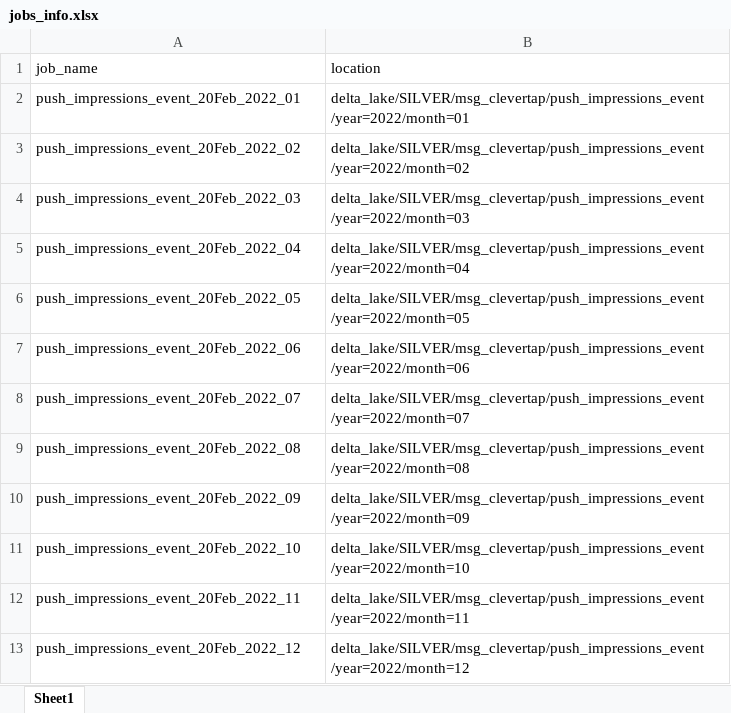
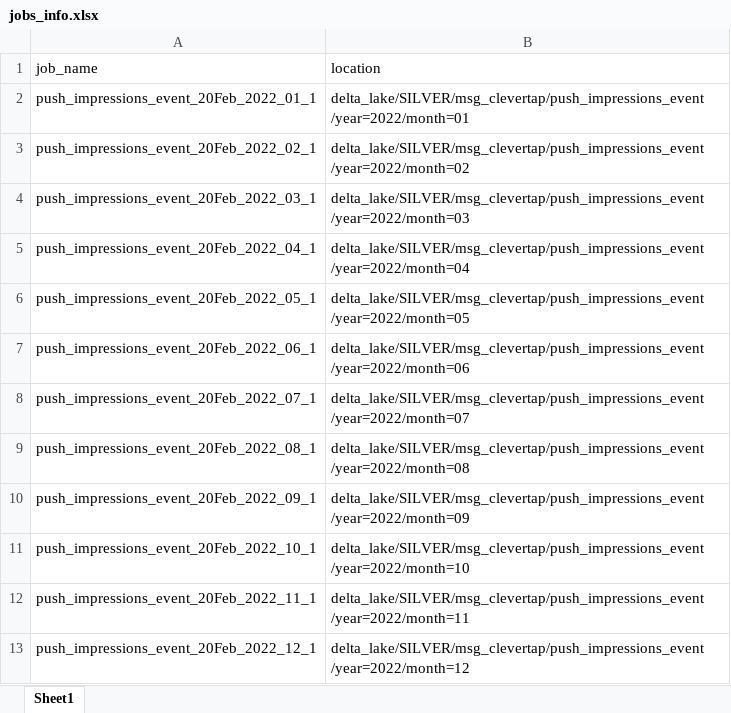
Before and after one commit to swetasinghpersistent/Adhoc-Automations, an Excel workbook: jobs_info.xlsx, sheet Sheet1, drawn as a sheet; values as stored, in another font and other column widths than the file's, no borders; the diff names each change by its address in the sheet, - before the commit and + after, or states it on an @@ line.

Commit message:
20th changes

```diff
--- a/jobs_info.xlsx (sheet Sheet1)
+++ b/jobs_info.xlsx (sheet Sheet1)
-A2 (job_name): push_impressions_event_20Feb_2022_01
+A2 (job_name): push_impressions_event_20Feb_2022_01_1
-A3 (job_name): push_impressions_event_20Feb_2022_02
+A3 (job_name): push_impressions_event_20Feb_2022_02_1
-A4 (job_name): push_impressions_event_20Feb_2022_03
+A4 (job_name): push_impressions_event_20Feb_2022_03_1
-A5 (job_name): push_impressions_event_20Feb_2022_04
+A5 (job_name): push_impressions_event_20Feb_2022_04_1
-A6 (job_name): push_impressions_event_20Feb_2022_05
+A6 (job_name): push_impressions_event_20Feb_2022_05_1
-A7 (job_name): push_impressions_event_20Feb_2022_06
+A7 (job_name): push_impressions_event_20Feb_2022_06_1
-A8 (job_name): push_impressions_event_20Feb_2022_07
+A8 (job_name): push_impressions_event_20Feb_2022_07_1
-A9 (job_name): push_impressions_event_20Feb_2022_08
+A9 (job_name): push_impressions_event_20Feb_2022_08_1
-A10 (job_name): push_impressions_event_20Feb_2022_09
+A10 (job_name): push_impressions_event_20Feb_2022_09_1
-A11 (job_name): push_impressions_event_20Feb_2022_10
+A11 (job_name): push_impressions_event_20Feb_2022_10_1
-A12 (job_name): push_impressions_event_20Feb_2022_11
+A12 (job_name): push_impressions_event_20Feb_2022_11_1
-A13 (job_name): push_impressions_event_20Feb_2022_12
+A13 (job_name): push_impressions_event_20Feb_2022_12_1
```
